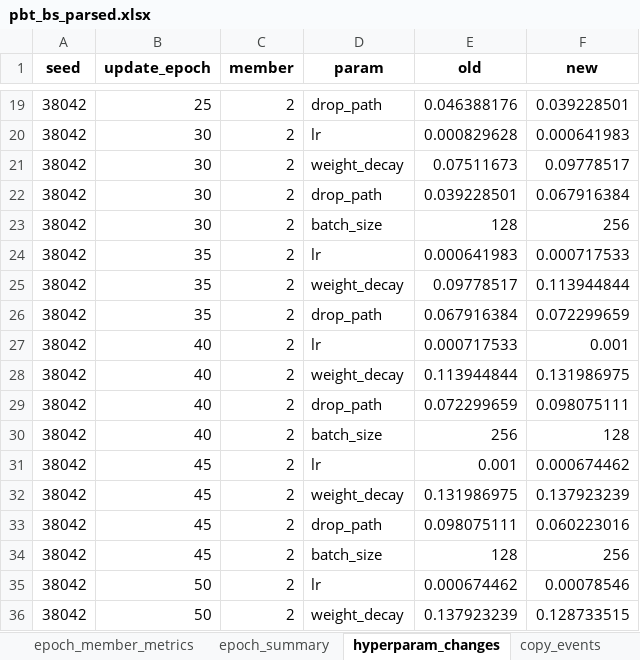
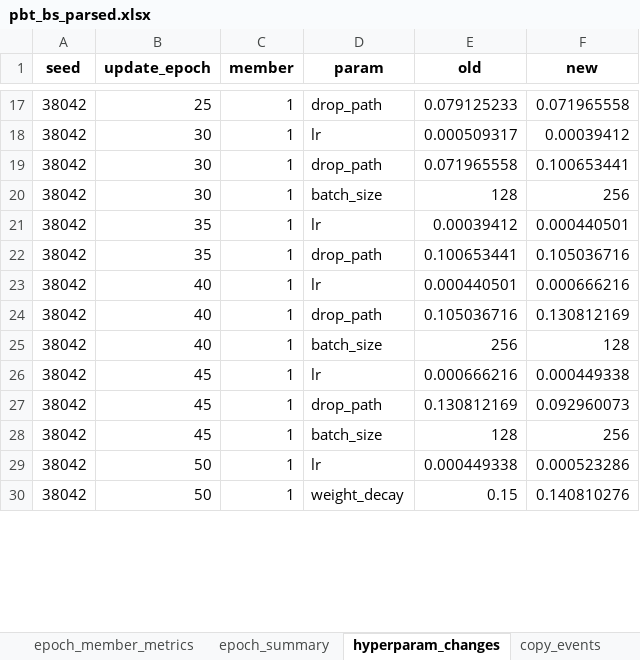
Before and after one commit to EtaashP/CS182-Final-Project-Submission-Code, an Excel workbook: Structured Outputs/PBT/pbt_bs_parsed.xlsx, sheet hyperparam_changes, drawn as a sheet; only a part is shown, gaps mark what is left out; values as stored, in another font and other column widths than the file's, no borders; removed rows and columns are numbered as before the commit, all else as after; the diff covers the shown part only; the diff names each change by its address in the sheet, - before the commit and + after, or states it on an @@ line.

```diff
--- a/Structured Outputs/PBT/pbt_bs_parsed.xlsx (sheet hyperparam_changes)
+++ b/Structured Outputs/PBT/pbt_bs_parsed.xlsx (sheet hyperparam_changes)
-C17:C18 (member): 2
+C17:C18 (member): 1
-E17 (old): 0.046388176
+E17 (old): 0.079125233
-F17 (new): 0.039228501
+F17 (new): 0.071965558
-E18 (old): 0.000829628
+E18 (old): 0.000509317
-F18 (new): 0.000641983
+F18 (new): 0.00039412
-row 21: 38042 | 30 | 2 | weight_decay | 0.07511673 | 0.09778517
-C19:C21 (member): 2
+C19:C21 (member): 1
-E19 (old): 0.039228501
+E19 (old): 0.071965558
-F19 (new): 0.067916384
+F19 (new): 0.100653441
-E21 (old): 0.000641983
+E21 (old): 0.00039412
-F21 (new): 0.000717533
+F21 (new): 0.000440501
-row 25: 38042 | 35 | 2 | weight_decay | 0.09778517 | 0.113944844
-C22:C23 (member): 2
+C22:C23 (member): 1
-E22 (old): 0.067916384
+E22 (old): 0.100653441
-F22 (new): 0.072299659
+F22 (new): 0.105036716
-E23 (old): 0.000717533
+E23 (old): 0.000440501
-F23 (new): 0.001
+F23 (new): 0.000666216
-row 28: 38042 | 40 | 2 | weight_decay | 0.113944844 | 0.131986975
-C24:C26 (member): 2
+C24:C26 (member): 1
-E24 (old): 0.072299659
+E24 (old): 0.105036716
-F24 (new): 0.098075111
+F24 (new): 0.130812169
-E26 (old): 0.001
+E26 (old): 0.000666216
-F26 (new): 0.000674462
+F26 (new): 0.000449338
-row 32: 38042 | 45 | 2 | weight_decay | 0.131986975 | 0.137923239
-C27:C30 (member): 2
+C27:C30 (member): 1
-E27 (old): 0.098075111
+E27 (old): 0.130812169
-F27 (new): 0.060223016
+F27 (new): 0.092960073
-E29 (old): 0.000674462
+E29 (old): 0.000449338
-F29 (new): 0.00078546
+F29 (new): 0.000523286
-E30 (old): 0.137923239
+E30 (old): 0.15
-F30 (new): 0.128733515
+F30 (new): 0.140810276
```
Also changed, not shown: 2 removed rows and 83 edited cells elsewhere in this sheet, sheet epoch_member_metrics, sheet leaderboard_top200, sheet top200_38042, sheet top200_217401, sheet epoch_summary, sheet leaderboard_per_member, 2 more sheets, 23 other files.
